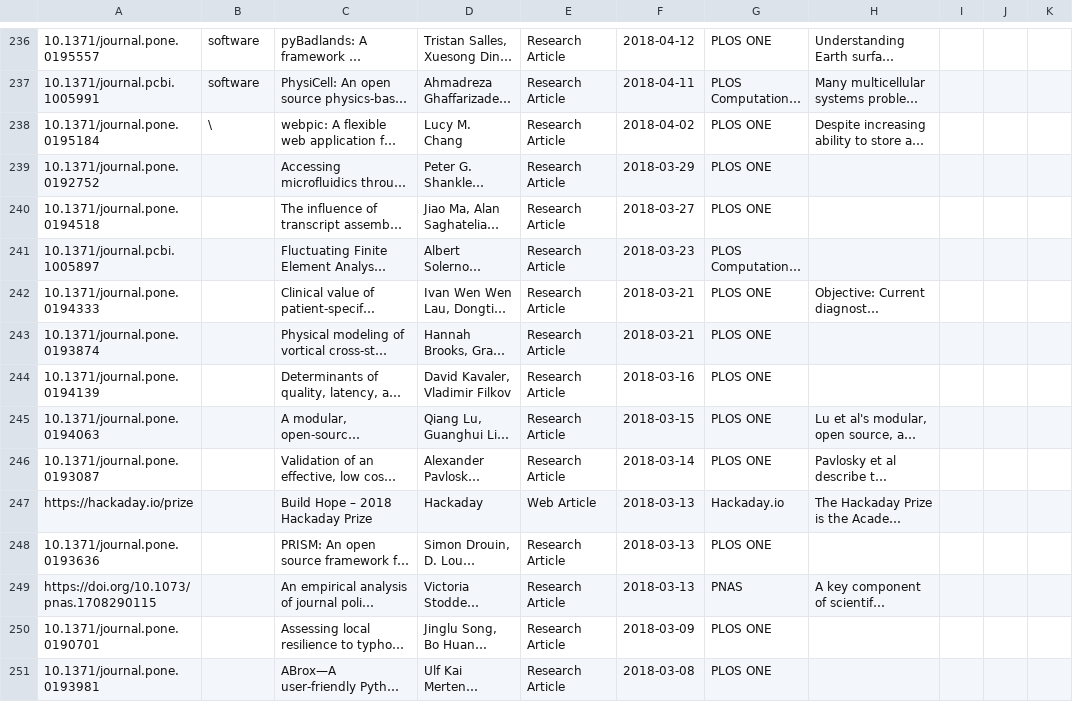
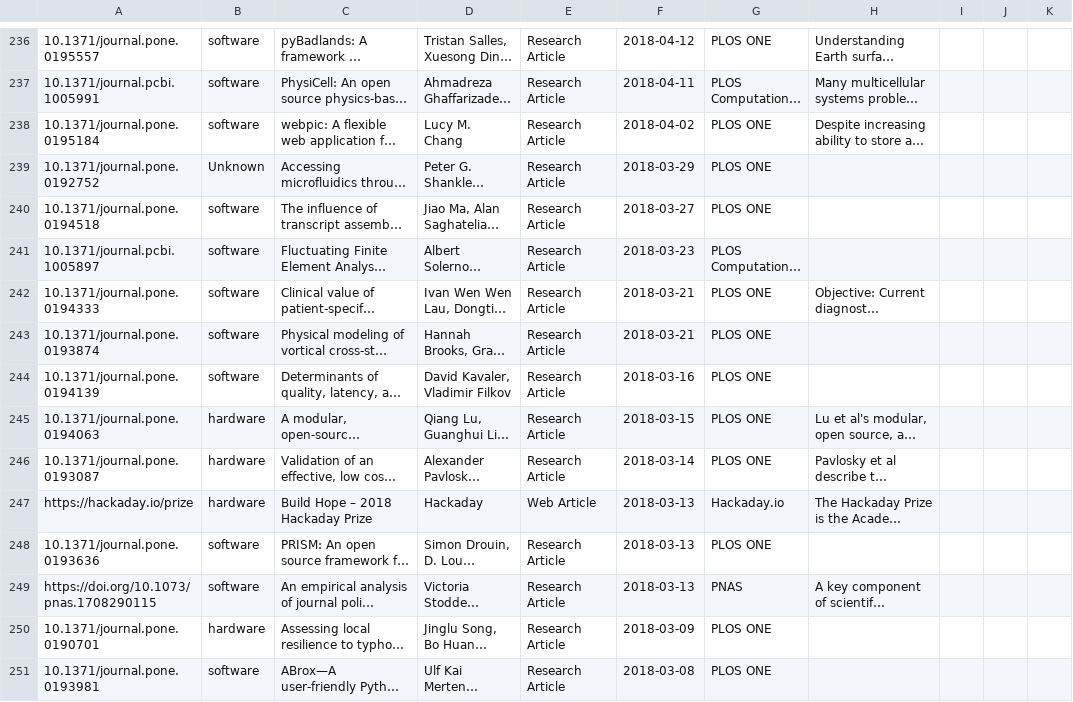
Before and after one commit to amchagas/open-source-toolkit, a CSV file: plos-items.csv, drawn as a sheet; only a part is shown, gaps mark what is left out; long unchanged cells end in …; the diff covers the shown part only; the diff names each change by its address in the sheet, - before the commit and + after, or states it on an @@ line.

```diff
--- a/plos-items.csv
+++ b/plos-items.csv
-B238: \
+B238: software
-B239: (empty)
+B239: Unknown
-B240:B244: (empty)
+B240:B244: software
-B245:B247: (empty)
+B245:B247: hardware
-B248:B249: (empty)
+B248:B249: software
-B250: (empty)
+B250: hardware
-B251: (empty)
+B251: software
```
Also changed, not shown: 31 edited cells elsewhere in this file, 1 other file.
